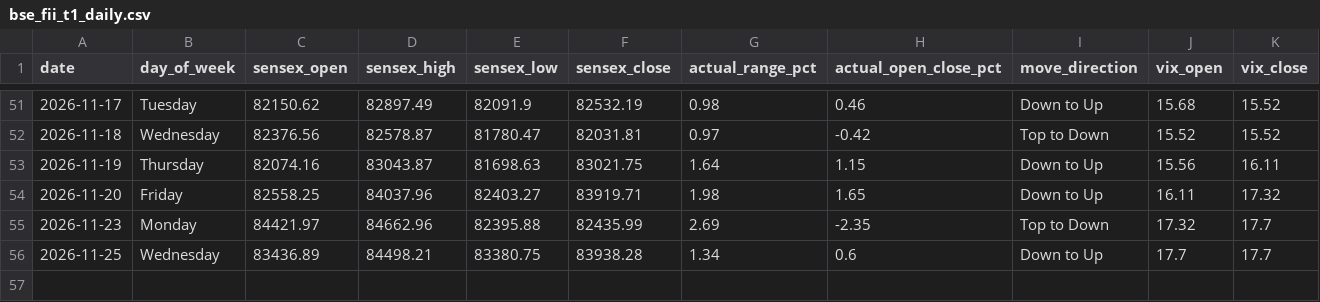
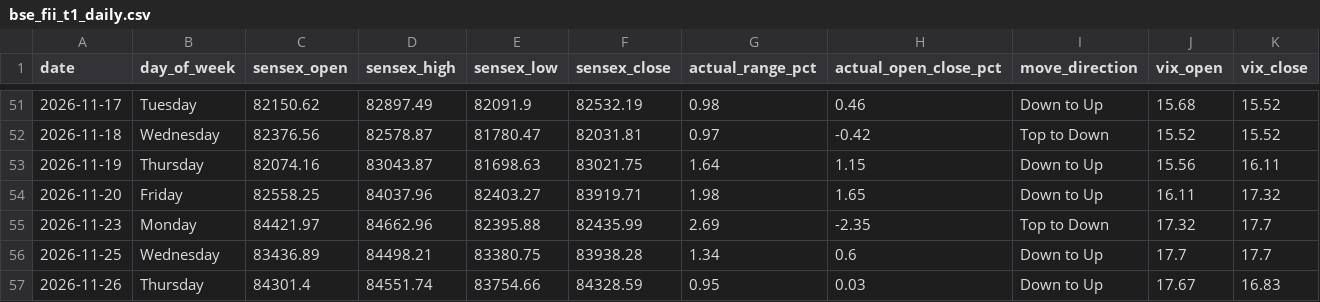
Before and after one commit to manish70158/vix-backtest-analysis, a CSV file: sensex-analysis/bse_fii_t1_daily.csv, drawn as a sheet; only a part is shown, gaps mark what is left out; rows hold the shown columns only; the diff names each change by its address in the sheet, - before the commit and + after, or states it on an @@ line.

```diff
--- a/sensex-analysis/bse_fii_t1_daily.csv
+++ b/sensex-analysis/bse_fii_t1_daily.csv
+row 57: 2026-11-26 | Thursday | 84301.4 | 84551.74 | 83754.66 | 84328.59 | 0.95 | 0.03 | Down to Up | 17.67 | 16.83
```
Also changed, not shown: sensex-analysis/sensex_bse_participant_wise_daily.csv, sensex-analysis/sensex_fii_t1_daily_results.csv, 1 other file.
